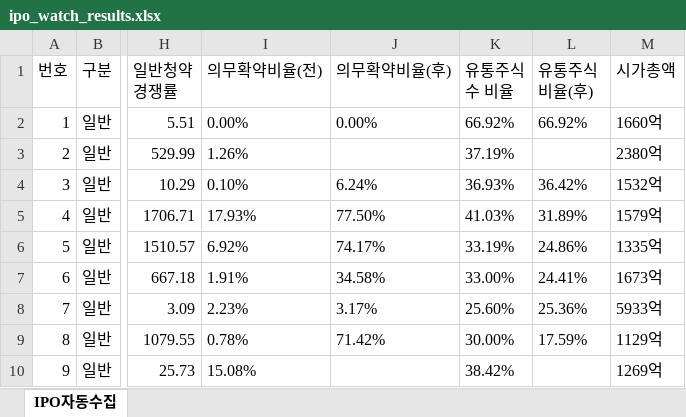
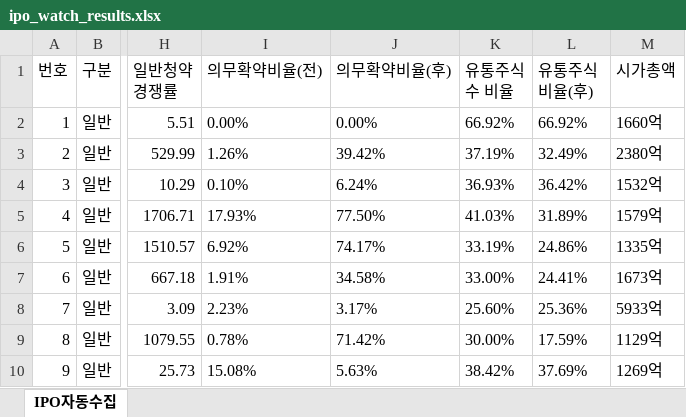
Before and after one commit to khiro37/IPO, an Excel workbook: ipo_watch_results.xlsx, sheet IPO자동수집, drawn as a sheet; only a part is shown, gaps mark what is left out; values as stored, in another font and other column widths than the file's, no borders; the diff names each change by its address in the sheet, - before the commit and + after, or states it on an @@ line.

```diff
--- a/ipo_watch_results.xlsx (sheet IPO자동수집)
+++ b/ipo_watch_results.xlsx (sheet IPO자동수집)
-J3 (의무확약비율(후)): (empty)
+J3 (의무확약비율(후)): 39.42%
-L3 (유통주식 비율(후)): (empty)
+L3 (유통주식 비율(후)): 32.49%
-J10 (의무확약비율(후)): (empty)
+J10 (의무확약비율(후)): 5.63%
-L10 (유통주식 비율(후)): (empty)
+L10 (유통주식 비율(후)): 37.69%
```
Also changed, not shown: 2 other files.
